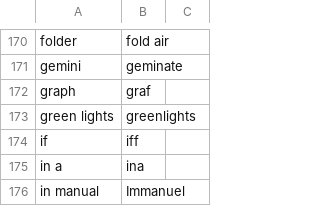
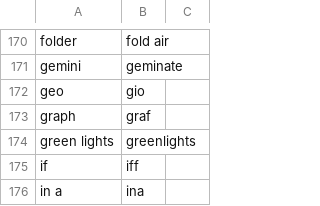
Before and after one commit to downscore/eam-talon, a CSV file: settings/additional_words.csv, drawn as a sheet; only a part is shown, gaps mark what is left out; the shorter side is filled out with more unchanged rows.

Commit message:
Additional vocabulary.

```diff
--- a/settings/additional_words.csv
+++ b/settings/additional_words.csv
@@ -171,2 +171,3 @@ folder,fold air
 gemini,geminate
+geo,gio
 graph,graf
```
